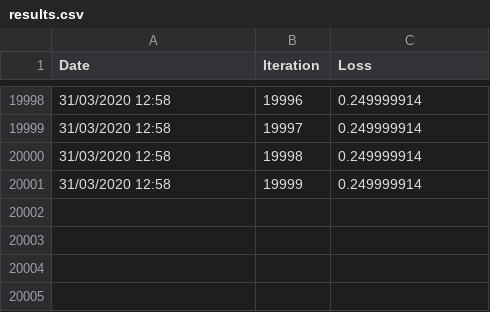
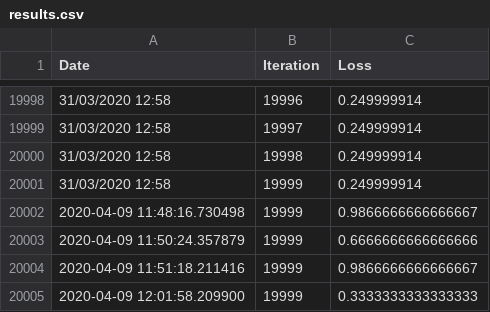
Before and after one commit to ElQwerto110100100/CapstoneProject, a CSV file: results.csv, drawn as a sheet; only a part is shown, gaps mark what is left out.

```diff
--- a/results.csv
+++ b/results.csv
@@ -20001 +20001,5 @@ Date,Iteration,Loss
 31/03/2020 12:58,19999,0.249999914
+2020-04-09 11:48:16.730498,19999,0.9866666666666667
+2020-04-09 11:50:24.357879,19999,0.6666666666666666
+2020-04-09 11:51:18.211416,19999,0.9866666666666667
+2020-04-09 12:01:58.209900,19999,0.3333333333333333
```
Also changed, not shown: 1 other file.
